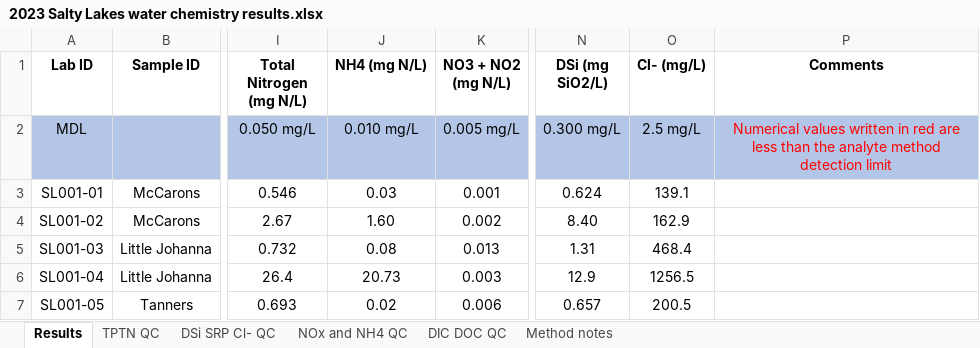
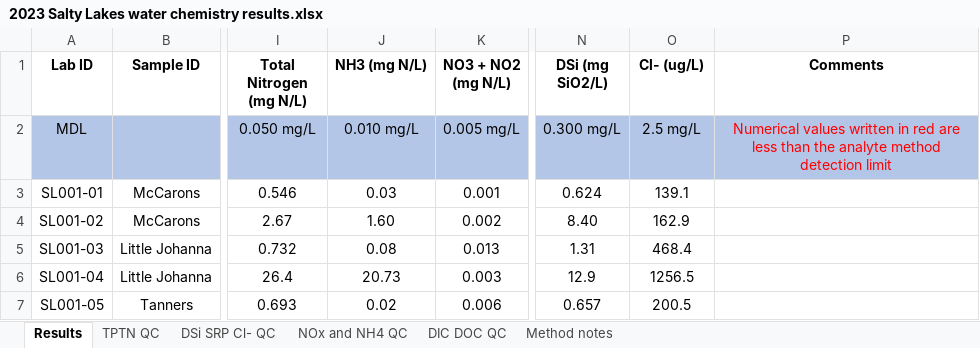
Before and after one commit to lsethna/SaltyLakesShinyApp, an Excel workbook: Raw data tidying/2023 Salty Lakes water chemistry results.xlsx, sheet Results, drawn as a sheet; only a part is shown, gaps mark what is left out; values as stored, in another font and other column widths than the file's, no borders; charts and pictures and conditional formats and table styles not drawn; the diff names each change by its address in the sheet, - before the commit and + after, or states it on an @@ line.

```diff
--- a/Raw data tidying/2023 Salty Lakes water chemistry results.xlsx (sheet Results)
+++ b/Raw data tidying/2023 Salty Lakes water chemistry results.xlsx (sheet Results)
-J1: NH4 (mg N/L)
+J1: NH3 (mg N/L)
-O1: Cl- (mg/L)
+O1: Cl- (ug/L)
```
Also changed, not shown: sheet DSi SRP Cl- QC, sheet TPTN QC, sheet NOx and NH4 QC, charts or pictures.
